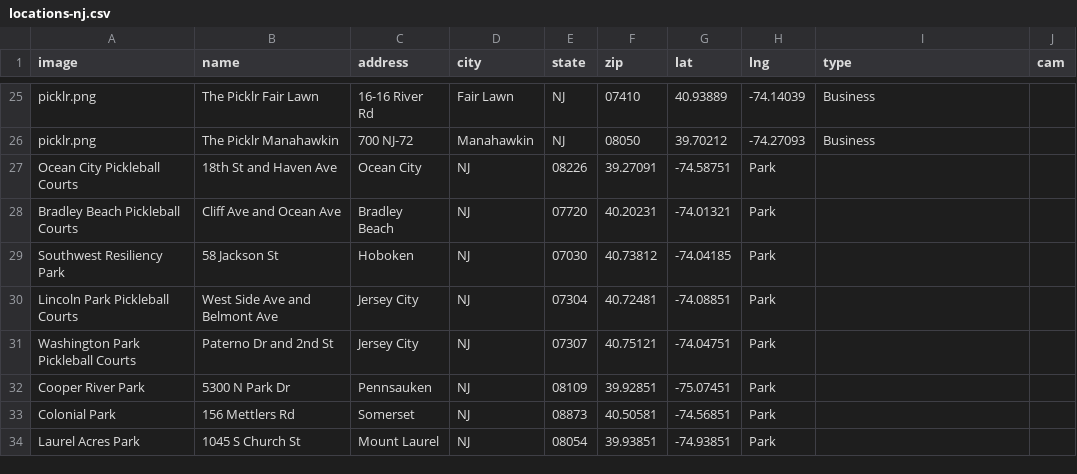
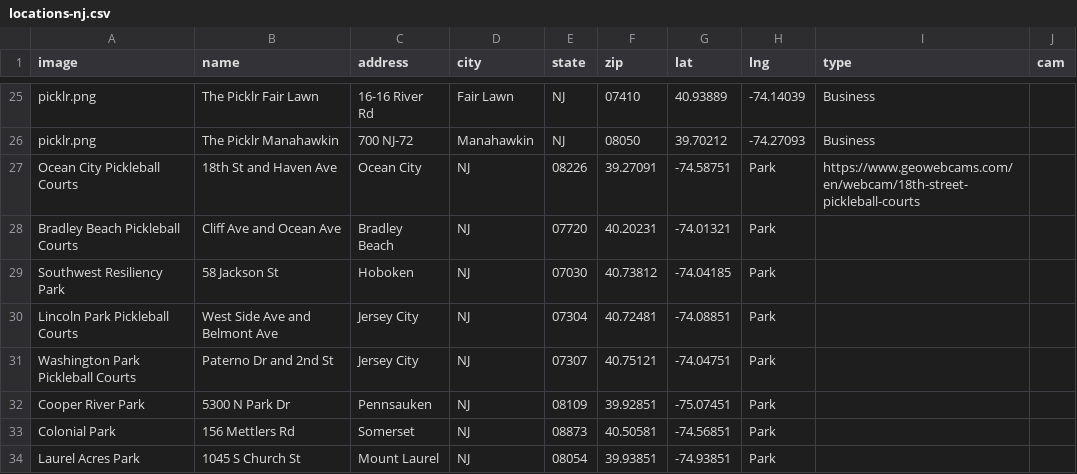
Before and after one commit to andrewrelic/pickleball-finder, a CSV file: locations-nj.csv, drawn as a sheet; only a part is shown, gaps mark what is left out.

Commit message:
Update locations-nj.csv

```diff
--- a/locations-nj.csv
+++ b/locations-nj.csv
@@ -26,3 +26,3 @@ picklr.png,The Picklr Fair Lawn,16-16 River Rd,Fair Lawn,NJ,07410,40.93889,-74.1
 picklr.png,The Picklr Manahawkin,700 NJ-72,Manahawkin,NJ,08050,39.70212,-74.27093,Business
-Ocean City Pickleball Courts,18th St and Haven Ave,Ocean City,NJ,08226,39.27091,-74.58751,Park
+Ocean City Pickleball Courts,18th St and Haven Ave,Ocean City,NJ,08226,39.27091,-74.58751,Park, https://www.geowebcams.com/en/webcam/18th-street-pickleball-courts
 Bradley Beach Pickleball Courts,Cliff Ave and Ocean Ave,Bradley Beach,NJ,07720,40.20231,-74.01321,Park
```
